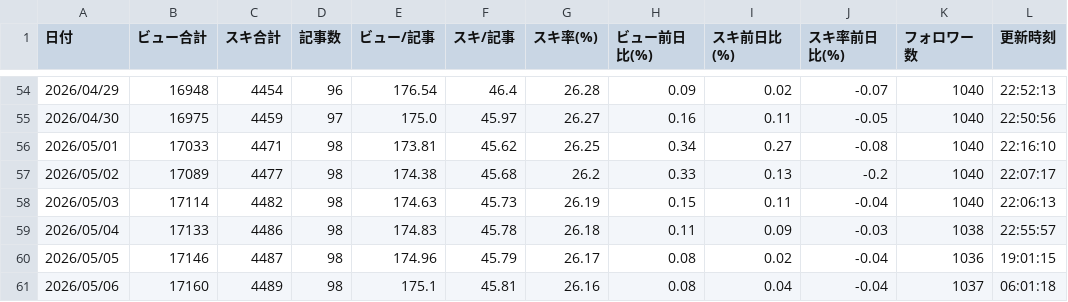
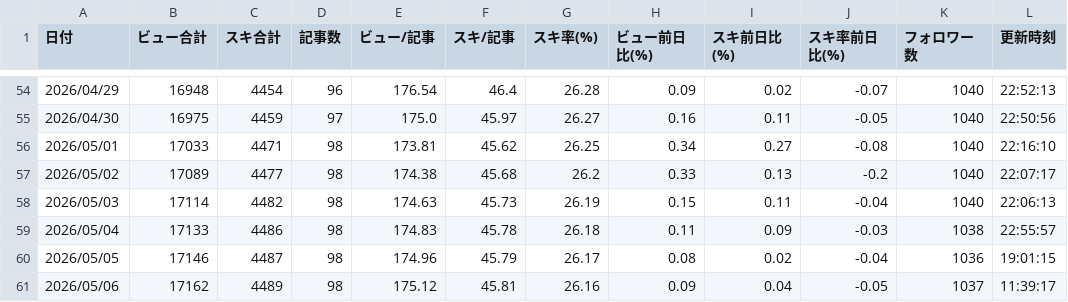
Before and after one commit to ganden0807-collab/note-stats-tracker, a CSV file: data/daily_summary.csv, drawn as a sheet; only a part is shown, gaps mark what is left out.

```diff
--- a/data/daily_summary.csv
+++ b/data/daily_summary.csv
@@ -60,2 +60,2 @@
 2026/05/05,17146,4487,98,174.96,45.79,26.17,0.08,0.02,-0.04,1036,19:01:15
-2026/05/06,17160,4489,98,175.1,45.81,26.16,0.08,0.04,-0.04,1037,06:01:18
+2026/05/06,17162,4489,98,175.12,45.81,26.16,0.09,0.04,-0.05,1037,11:39:17
```
Also changed, not shown: data/asset_articles.csv, data/period_ranking.csv, 2 other files.
